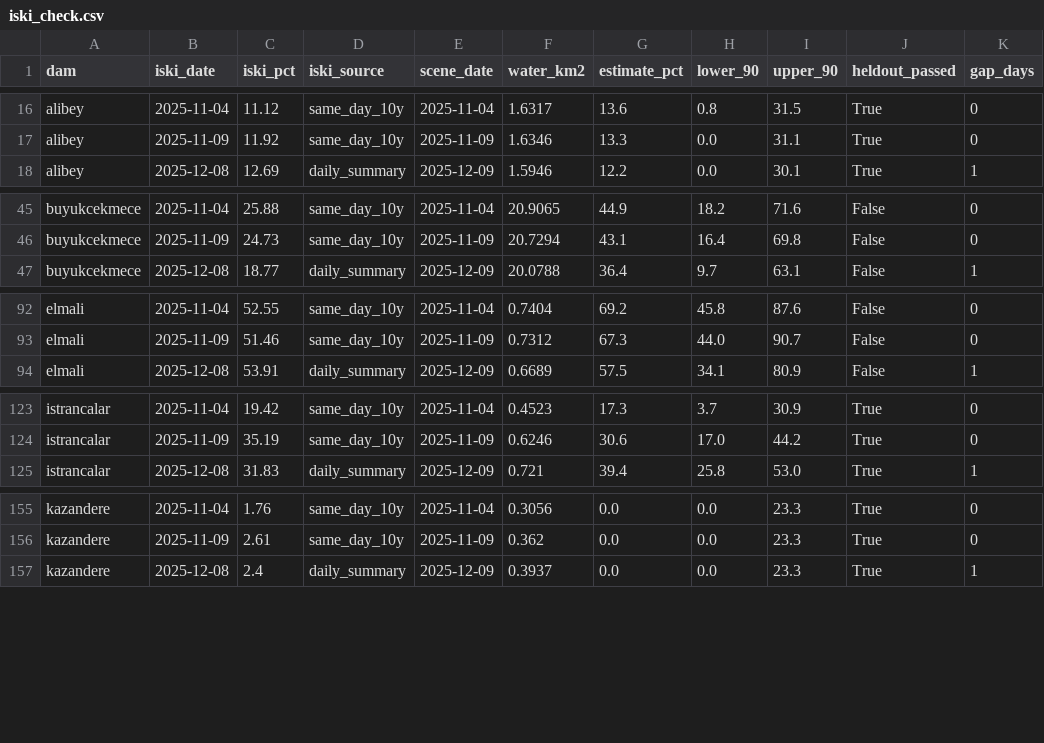
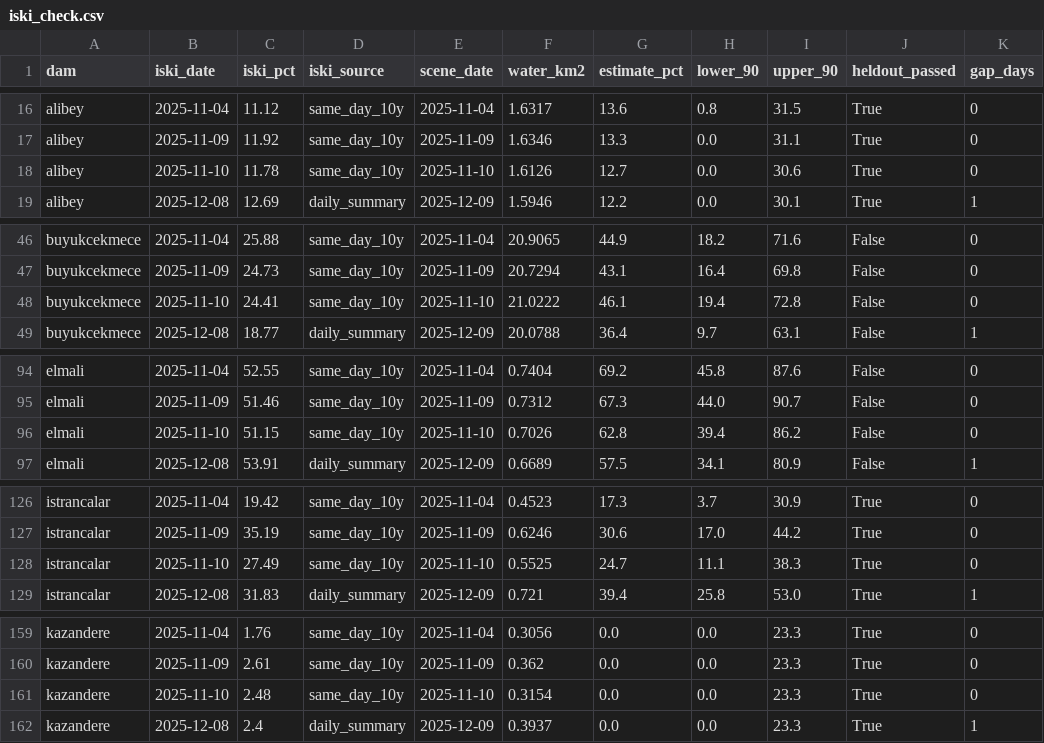
Before and after one commit to Esquetta/baraj-aynasi, a CSV file: results/radar/vv_fixed/iski_check.csv, drawn as a sheet; only a part is shown, gaps mark what is left out; the diff covers the shown part only; the diff names each change by its address in the sheet, - before the commit and + after, or states it on an @@ line.

```diff
--- a/results/radar/vv_fixed/iski_check.csv
+++ b/results/radar/vv_fixed/iski_check.csv
+row 18: alibey | 2025-11-10 | 11.78 | same_day_10y | 2025-11-10 | 1.6126 | 12.7 | 0.0 | 30.6 | True | 0
+row 48: buyukcekmece | 2025-11-10 | 24.41 | same_day_10y | 2025-11-10 | 21.0222 | 46.1 | 19.4 | 72.8 | False | 0
+row 96: elmali | 2025-11-10 | 51.15 | same_day_10y | 2025-11-10 | 0.7026 | 62.8 | 39.4 | 86.2 | False | 0
+row 128: istrancalar | 2025-11-10 | 27.49 | same_day_10y | 2025-11-10 | 0.5525 | 24.7 | 11.1 | 38.3 | True | 0
+row 161: kazandere | 2025-11-10 | 2.48 | same_day_10y | 2025-11-10 | 0.3154 | 0.0 | 0.0 | 23.3 | True | 0
```
Also changed, not shown: 3 added rows and 6 edited cells elsewhere in this file, results/iski_series.csv, results/radar/vv_fixed/iski_metrics.csv, 2 other files.
